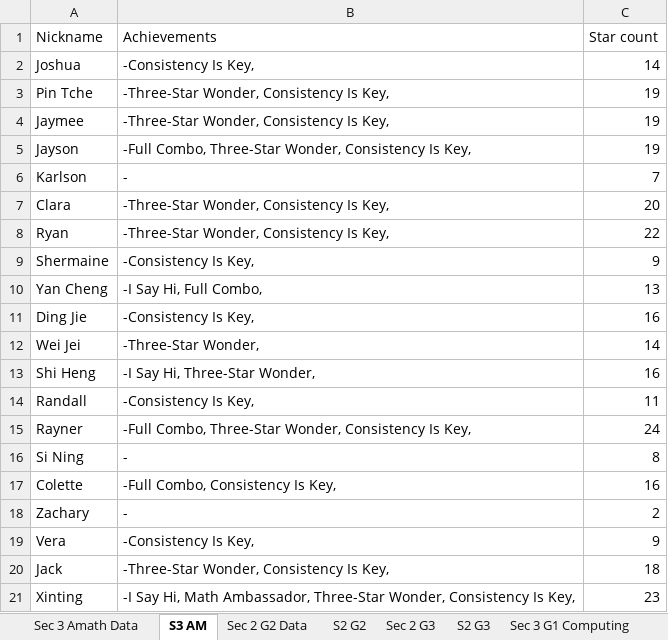
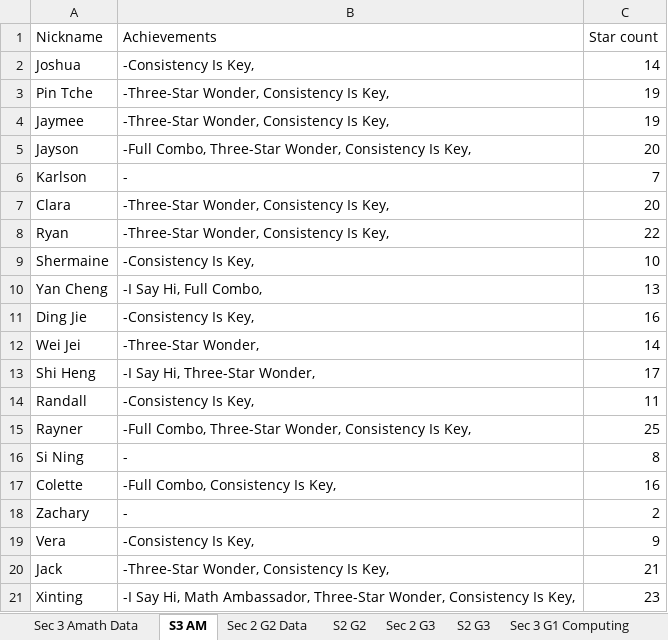
Before and after one commit to wenjunthenwj/wenjunthenwj.github.io, an Excel workbook: docs/data.xlsx, sheet S3 AM, drawn as a sheet; values as stored, in another font and other column widths than the file's, no borders; charts and pictures not drawn; the diff names each change by its address in the sheet, - before the commit and + after, or states it on an @@ line.

```diff
--- a/docs/data.xlsx (sheet S3 AM)
+++ b/docs/data.xlsx (sheet S3 AM)
-C5 (Star count): 19
+C5 (Star count): 20
-C9 (Star count): 9
+C9 (Star count): 10
-C13 (Star count): 16
+C13 (Star count): 17
-C15 (Star count): 24
+C15 (Star count): 25
-C20 (Star count): 18
+C20 (Star count): 21
```
Also changed, not shown: sheet Sec 2 G3, sheet Sec 3 G1 Computing, sheet S2 G3, sheet S3 G1 Comp, sheet Sec 3 Amath Data.
